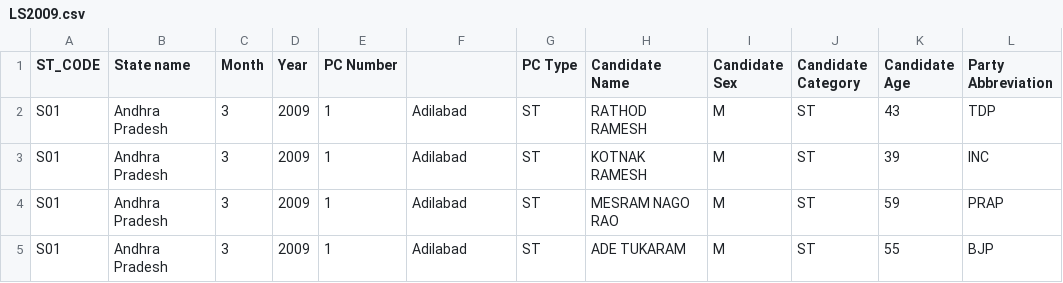
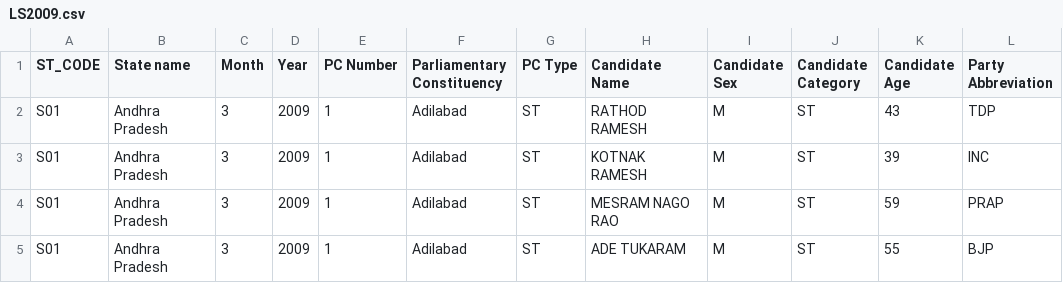
Before and after one commit to dilawar/PythonSession, a CSV file: Ecosystem/DataAnalysis/LS2009.csv, drawn as a sheet; only a part is shown; the diff names each change by its address in the sheet, - before the commit and + after, or states it on an @@ line.

```diff
--- a/Ecosystem/DataAnalysis/LS2009.csv
+++ b/Ecosystem/DataAnalysis/LS2009.csv
-F1: (empty)
+F1: Parliamentary Constituency
```
Also changed, not shown: 1 other file.
